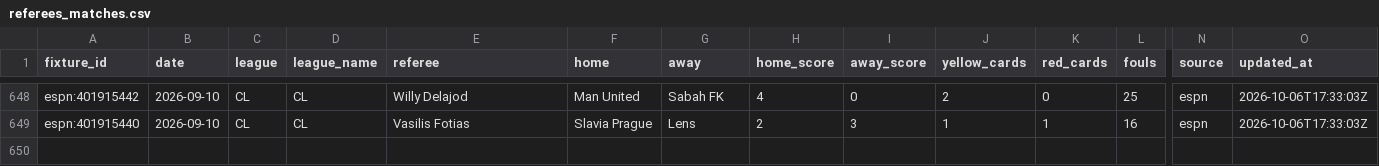
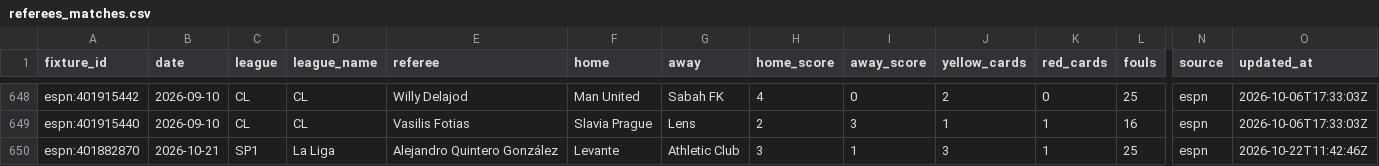
Before and after one commit to alvaarocl/kickdex, a CSV file: DATOS/referees_matches.csv, drawn as a sheet; only a part is shown, gaps mark what is left out; rows hold the shown columns only; the diff names each change by its address in the sheet, - before the commit and + after, or states it on an @@ line.

```diff
--- a/DATOS/referees_matches.csv
+++ b/DATOS/referees_matches.csv
+row 650: espn:401882870 | 2026-10-21 | SP1 | La Liga | Alejandro Quintero González | Levante | Athletic Club | 3 | 1 | 3 | 1 | 25 | espn | 2026-10-22T11:42:46Z
```
Also changed, not shown: 30 other files.
